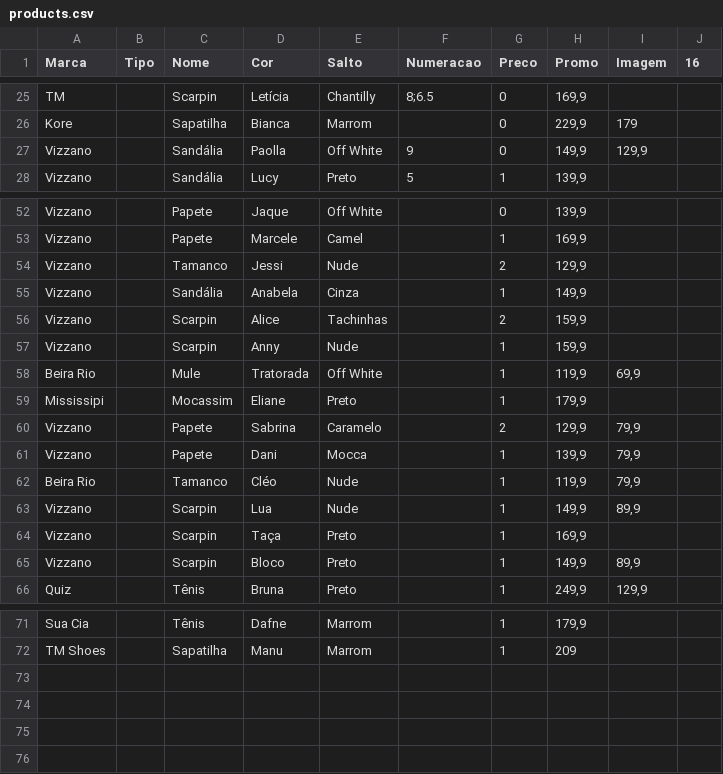
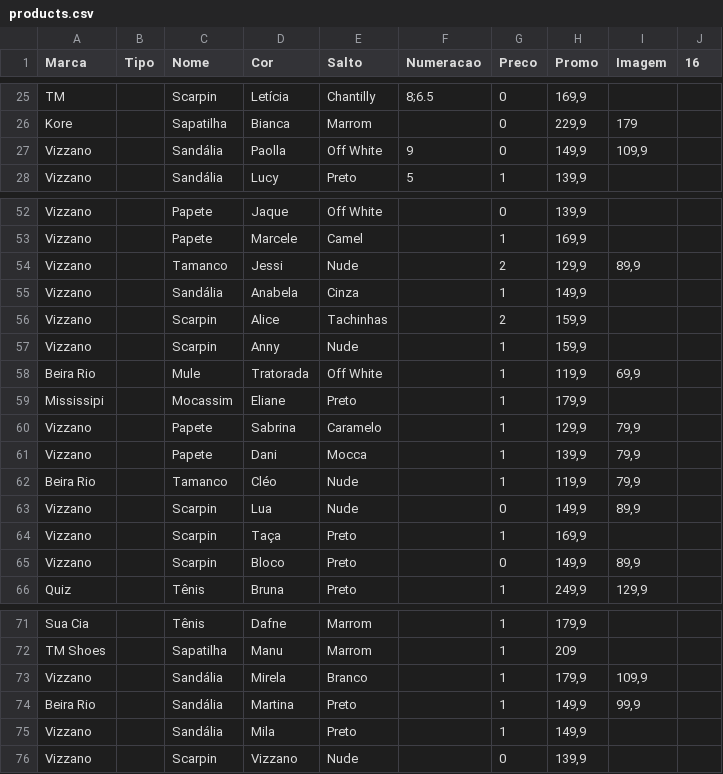
Before and after one commit to tmshoesTati/tmshoes, a CSV file: products.csv, drawn as a sheet; only a part is shown, gaps mark what is left out.

```diff
--- a/products.csv
+++ b/products.csv
@@ -26,3 +26,3 @@ TM ,,Scarpin,Letícia,Chantilly,8;6.5,0,"169,9",,
 Kore,,Sapatilha,Bianca,Marrom,,0,"229,9",179,
-Vizzano,,Sandália,Paolla,Off White,9,0,"149,9","129,9",
+Vizzano,,Sandália,Paolla,Off White,9,0,"149,9","109,9",
 Vizzano,,Sandália,Lucy,Preto,5,1,"139,9",,
@@ -53,3 +53,3 @@ Vizzano,,Papete,Jaque,Off White,,0,"139,9",,
 Vizzano,,Papete,Marcele,Camel,,1,"169,9",,
-Vizzano,,Tamanco,Jessi,Nude,,2,"129,9",,
+Vizzano,,Tamanco,Jessi,Nude,,2,"129,9","89,9",
 Vizzano,,Sandália,Anabela,Cinza,,1,"149,9",,
@@ -59,8 +59,8 @@ Beira Rio,,Mule,Tratorada,Off White,,1,"119,9","69,9",
 Mississipi,,Mocassim,Eliane,Preto,,1,"179,9",,
-Vizzano,,Papete,Sabrina,Caramelo,,2,"129,9","79,9",
+Vizzano,,Papete,Sabrina,Caramelo,,1,"129,9","79,9",
 Vizzano,,Papete,Dani,Mocca,,1,"139,9","79,9",
 Beira Rio,,Tamanco,Cléo,Nude,,1,"119,9","79,9",
-Vizzano,,Scarpin,Lua,Nude,,1,"149,9","89,9",
+Vizzano,,Scarpin,Lua,Nude,,0,"149,9","89,9",
 Vizzano,,Scarpin ,Taça,Preto,,1,"169,9",,
-Vizzano,,Scarpin,Bloco,Preto,,1,"149,9","89,9",
+Vizzano,,Scarpin,Bloco,Preto,,0,"149,9","89,9",
 Quiz,,Tênis,Bruna,Preto,,1,"249,9","129,9",
@@ -72 +72,5 @@ Sua Cia,,Tênis,Dafne,Marrom,,1,"179,9",,
 TM Shoes,,Sapatilha,Manu,Marrom,,1,209,,
+Vizzano,,Sandália,Mirela,Branco,,1,"179,9","109,9",
+Beira Rio,,Sandália,Martina,Preto,,1,"149,9","99,9",
+Vizzano,,Sandália,Mila,Preto,,1,"149,9",,
+Vizzano,,Scarpin,Vizzano,Nude,,0,"139,9",,
```
